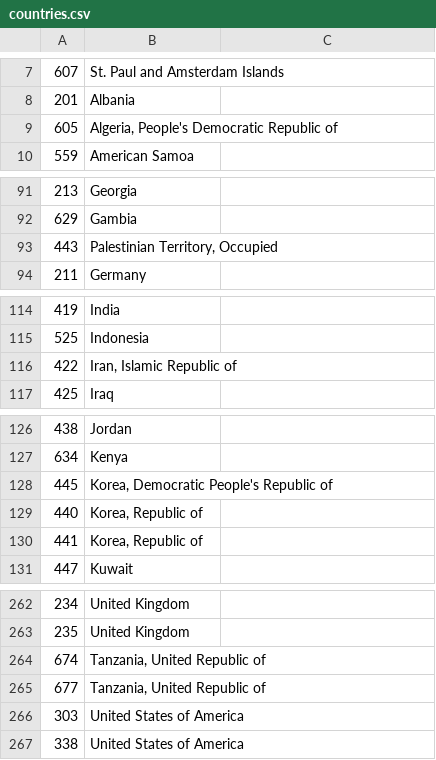
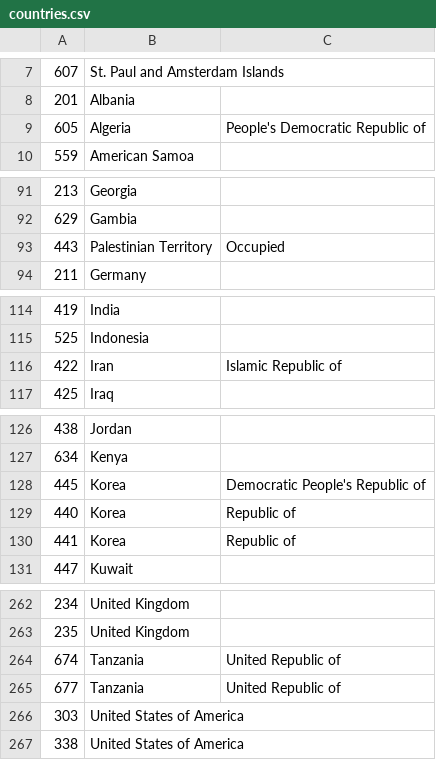
Before and after one commit to caronoff/beacondecode_aws, a CSV file: countries.csv, drawn as a sheet; only a part is shown, gaps mark what is left out; the diff covers the shown part only.

Commit message:
change to post submit

```diff
--- a/countries.csv
+++ b/countries.csv
@@ -8,3 +8,3 @@
 201,Albania
-605,"Algeria, People's Democratic Republic of"
+605,Algeria, People's Democratic Republic of
 559,American Samoa
@@ -92,3 +92,3 @@
 629,Gambia
-443,"Palestinian Territory, Occupied"
+443,Palestinian Territory, Occupied
 211,Germany
@@ -115,3 +115,3 @@
 525,Indonesia
-422,"Iran, Islamic Republic of"
+422,Iran, Islamic Republic of
 425,Iraq
@@ -127,5 +127,5 @@
 634,Kenya
-445,"Korea, Democratic People's Republic of"
-440,"Korea, Republic of"
-441,"Korea, Republic of"
+445,Korea, Democratic People's Republic of
+440,Korea, Republic of
+441,Korea, Republic of
 447,Kuwait
@@ -263,4 +263,4 @@
 235,United Kingdom
-674,"Tanzania, United Republic of"
-677,"Tanzania, United Republic of"
+674,Tanzania, United Republic of
+677,Tanzania, United Republic of
 303,United States of America
```
Also changed, not shown: 6 edited cells elsewhere in this file.
